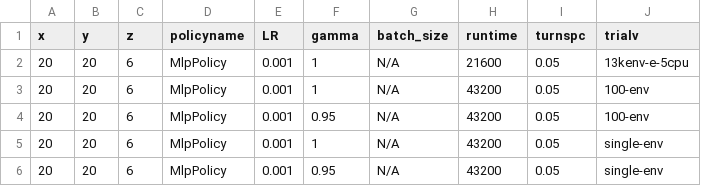
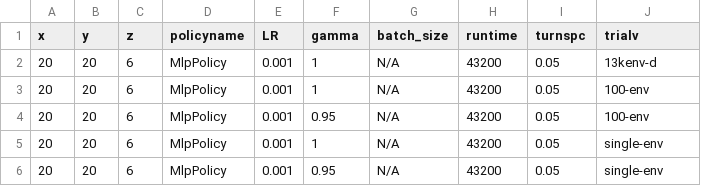
Before and after one commit to bogglem/MineSequencing, a CSV file: jobarrays/Fuzzy_drstrange_job_input.csv, drawn as a sheet.

```diff
--- a/jobarrays/Fuzzy_drstrange_job_input.csv
+++ b/jobarrays/Fuzzy_drstrange_job_input.csv
@@ -1,3 +1,3 @@
 x,y,z,policyname,LR,gamma,batch_size,runtime,turnspc,trialv
-20,20,6,MlpPolicy,0.001,1,N/A,21600,0.05,13kenv-e-5cpu
+20,20,6,MlpPolicy,0.001,1,N/A,43200,0.05,13kenv-d
 20,20,6,MlpPolicy,0.001,1,N/A,43200,0.05,100-env
```
Also changed, not shown: 4 other files.
